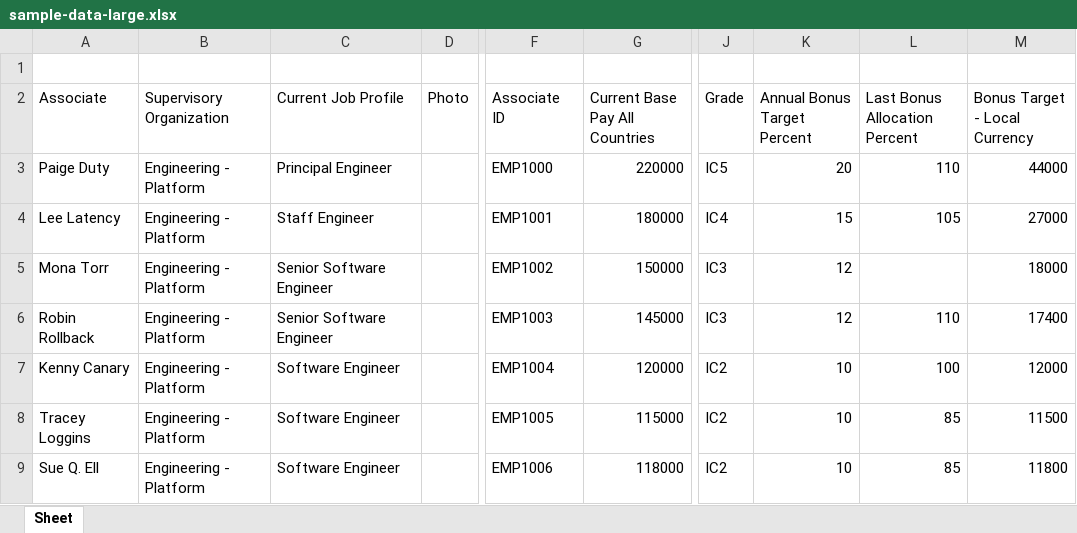
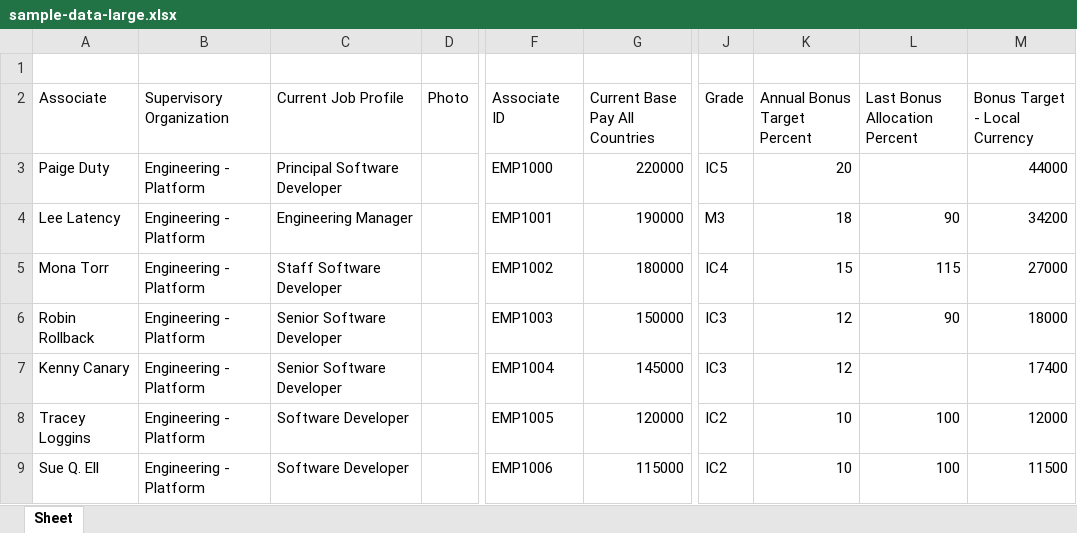
Before and after one commit to adereis/performance-rating-and-bonus, an Excel workbook: sample-data-large.xlsx, sheet Sheet, drawn as a sheet; only a part is shown, gaps mark what is left out; values as stored, in another font and other column widths than the file's, no borders; the diff covers the shown part only; the diff names each change by its address in the sheet, - before the commit and + after, or states it on an @@ line.

```diff
--- a/sample-data-large.xlsx (sheet Sheet)
+++ b/sample-data-large.xlsx (sheet Sheet)
-C3 (Current Job Profile): Principal Engineer
+C3 (Current Job Profile): Principal Software Developer
-L3 (Last Bonus Allocation Percent): 110
+L3 (Last Bonus Allocation Percent): (empty)
-C4 (Current Job Profile): Staff Engineer
+C4 (Current Job Profile): Engineering Manager
-G4 (Current Base Pay All Countries): 180000
+G4 (Current Base Pay All Countries): 190000
-J4 (Grade): IC4
+J4 (Grade): M3
-K4 (Annual Bonus Target Percent): 15
+K4 (Annual Bonus Target Percent): 18
-L4 (Last Bonus Allocation Percent): 105
+L4 (Last Bonus Allocation Percent): 90
-M4 (Bonus Target - Local Currency): 27000
+M4 (Bonus Target - Local Currency): 34200
-C5 (Current Job Profile): Senior Software Engineer
+C5 (Current Job Profile): Staff Software Developer
-G5 (Current Base Pay All Countries): 150000
+G5 (Current Base Pay All Countries): 180000
-J5 (Grade): IC3
+J5 (Grade): IC4
-K5 (Annual Bonus Target Percent): 12
+K5 (Annual Bonus Target Percent): 15
-L5 (Last Bonus Allocation Percent): (empty)
+L5 (Last Bonus Allocation Percent): 115
-M5 (Bonus Target - Local Currency): 18000
+M5 (Bonus Target - Local Currency): 27000
-C6 (Current Job Profile): Senior Software Engineer
+C6 (Current Job Profile): Senior Software Developer
-G6 (Current Base Pay All Countries): 145000
+G6 (Current Base Pay All Countries): 150000
-L6 (Last Bonus Allocation Percent): 110
+L6 (Last Bonus Allocation Percent): 90
-M6 (Bonus Target - Local Currency): 17400
+M6 (Bonus Target - Local Currency): 18000
-C7 (Current Job Profile): Software Engineer
+C7 (Current Job Profile): Senior Software Developer
-G7 (Current Base Pay All Countries): 120000
+G7 (Current Base Pay All Countries): 145000
-J7 (Grade): IC2
+J7 (Grade): IC3
-K7 (Annual Bonus Target Percent): 10
+K7 (Annual Bonus Target Percent): 12
-L7 (Last Bonus Allocation Percent): 100
+L7 (Last Bonus Allocation Percent): (empty)
-M7 (Bonus Target - Local Currency): 12000
+M7 (Bonus Target - Local Currency): 17400
-C8:C9 (Current Job Profile): Software Engineer
+C8:C9 (Current Job Profile): Software Developer
-G8 (Current Base Pay All Countries): 115000
+G8 (Current Base Pay All Countries): 120000
-L8:L9 (Last Bonus Allocation Percent): 85
+L8:L9 (Last Bonus Allocation Percent): 100
-M8 (Bonus Target - Local Currency): 11500
+M8 (Bonus Target - Local Currency): 12000
-G9 (Current Base Pay All Countries): 118000
+G9 (Current Base Pay All Countries): 115000
-M9 (Bonus Target - Local Currency): 11800
+M9 (Bonus Target - Local Currency): 11500
```
Also changed, not shown: 226 edited cells elsewhere in this sheet, sample-data-small.xlsx, 3 other files.
